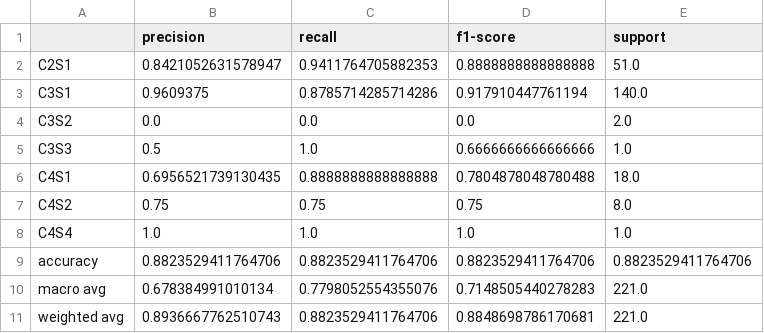
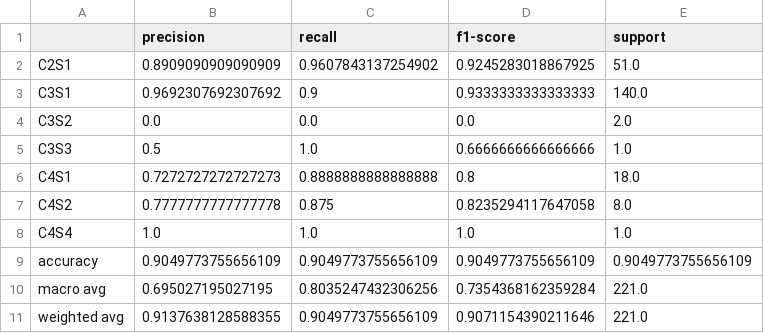
Before and after one commit to yrmfernandez/AquaRisk, a CSV file: docs/report/irrigation_classification_report.csv, drawn as a sheet.

Commit message:
Fix overfitting of irrigation model

```diff
--- a/docs/report/irrigation_classification_report.csv
+++ b/docs/report/irrigation_classification_report.csv
@@ -1,11 +1,11 @@
 ,precision,recall,f1-score,support
-C2S1,0.8421052631578947,0.9411764705882353,0.8888888888888888,51.0
-C3S1,0.9609375,0.8785714285714286,0.917910447761194,140.0
+C2S1,0.8909090909090909,0.9607843137254902,0.9245283018867925,51.0
+C3S1,0.9692307692307692,0.9,0.9333333333333333,140.0
 C3S2,0.0,0.0,0.0,2.0
 C3S3,0.5,1.0,0.6666666666666666,1.0
-C4S1,0.6956521739130435,0.8888888888888888,0.7804878048780488,18.0
-C4S2,0.75,0.75,0.75,8.0
+C4S1,0.7272727272727273,0.8888888888888888,0.8,18.0
+C4S2,0.7777777777777778,0.875,0.8235294117647058,8.0
 C4S4,1.0,1.0,1.0,1.0
-accuracy,0.8823529411764706,0.8823529411764706,0.8823529411764706,0.8823529411764706
-macro avg,0.678384991010134,0.7798052554355076,0.7148505440278283,221.0
-weighted avg,0.8936667762510743,0.8823529411764706,0.8848698786170681,221.0
+accuracy,0.9049773755656109,0.9049773755656109,0.9049773755656109,0.9049773755656109
+macro avg,0.695027195027195,0.8035247432306256,0.7354368162359284,221.0
+weighted avg,0.9137638128588355,0.9049773755656109,0.9071154390211646,221.0
```
Also changed, not shown: docs/report/irrigation_feature_importance.csv, docs/report/irrigation_model_comparison.csv, 3 other files.
